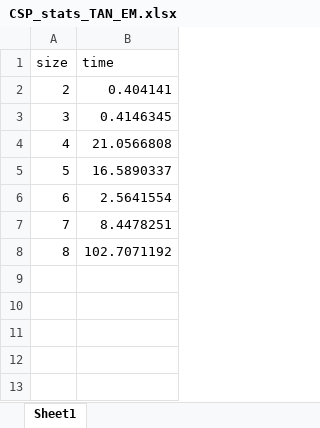
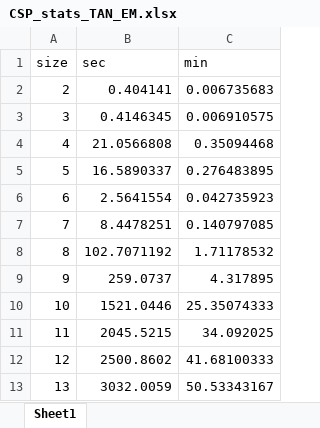
Before and after one commit to Nicodaw/BayesianPDG, an Excel workbook: BayesianNetworks/CSP_stats_TAN_EM.xlsx, sheet Sheet1, drawn as a sheet; values as stored, in another font and other column widths than the file's, no borders; charts and pictures not drawn; the diff names each change by its address in the sheet, - before the commit and + after, or states it on an @@ line.

```diff
--- a/BayesianNetworks/CSP_stats_TAN_EM.xlsx (sheet Sheet1)
+++ b/BayesianNetworks/CSP_stats_TAN_EM.xlsx (sheet Sheet1)
+column C (min), rows 2-8: 0.006735683 | 0.006910575 | 0.35094468 | 0.276483895 | 0.042735923 | 0.140797085 | 1.71178532
-B1: time
+B1: sec
+row 9: 9 | 259.0737 | 4.317895
+row 10: 10 | 1521.0446 | 25.35074333
+row 11: 11 | 2045.5215 | 34.092025
+row 12: 12 | 2500.8602 | 41.68100333
+row 13: 13 | 3032.0059 | 50.53343167
```
Also changed, not shown: charts or pictures, 3 other files.
